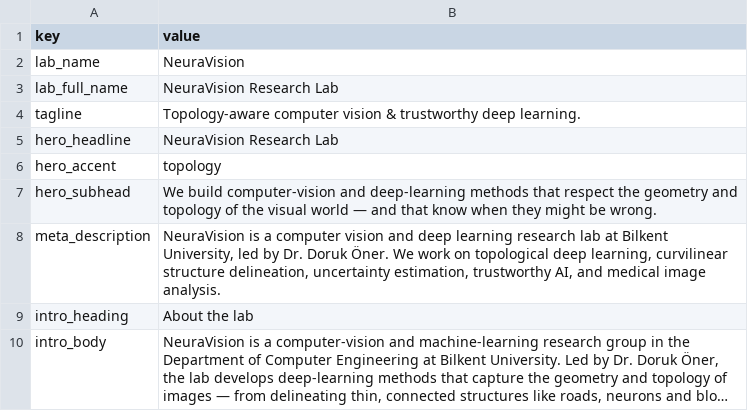
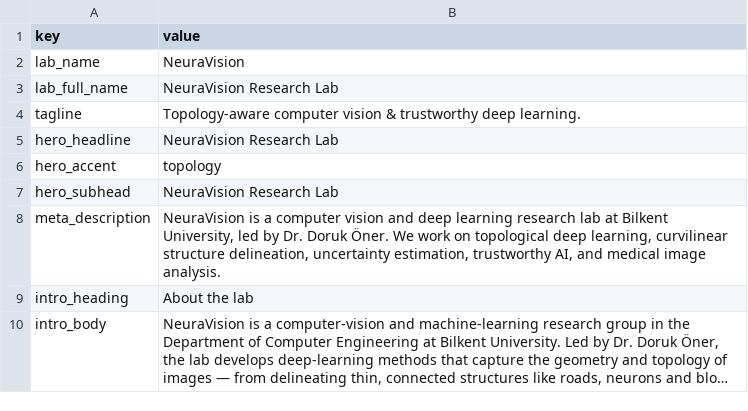
Before and after one commit to NeuraVisionLab/neuravisionlab.github.io, a CSV file: data/site.csv, drawn as a sheet; only a part is shown; long unchanged cells end in ….

```diff
--- a/data/site.csv
+++ b/data/site.csv
@@ -6,3 +6,3 @@ hero_headline,NeuraVision Research Lab
 hero_accent,topology
-hero_subhead,We build computer-vision and deep-learning methods that respect the geometry and topology of the visual world — and that know when they might be wrong.
+hero_subhead,NeuraVision Research Lab
 meta_description,"NeuraVision is a computer vision and deep learning research lab at Bilkent University, led by Dr. Doruk Öner. We work on topological deep learning, curvilinear structure delineation, uncertainty estimation, trustworthy AI, and medical image analysis."
```
Also changed, not shown: 1 other file.
